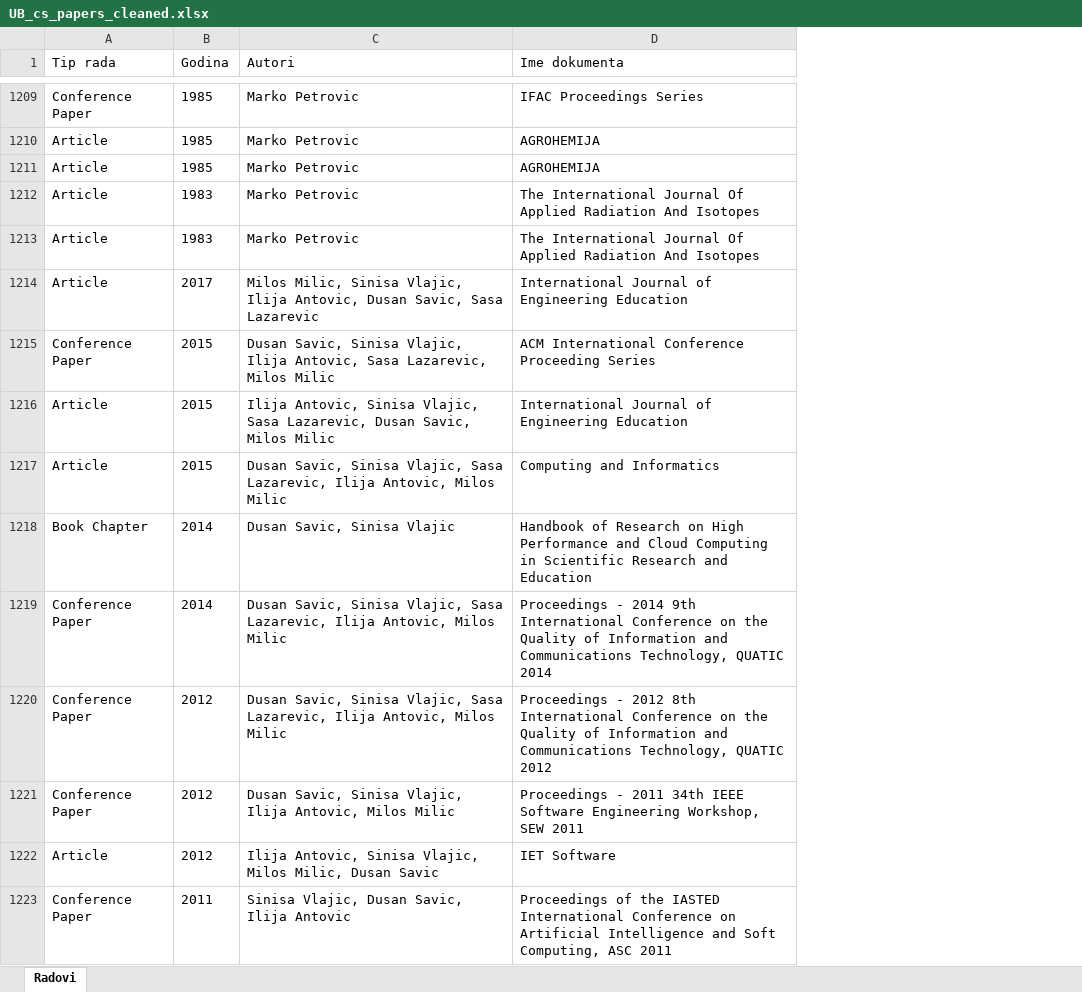
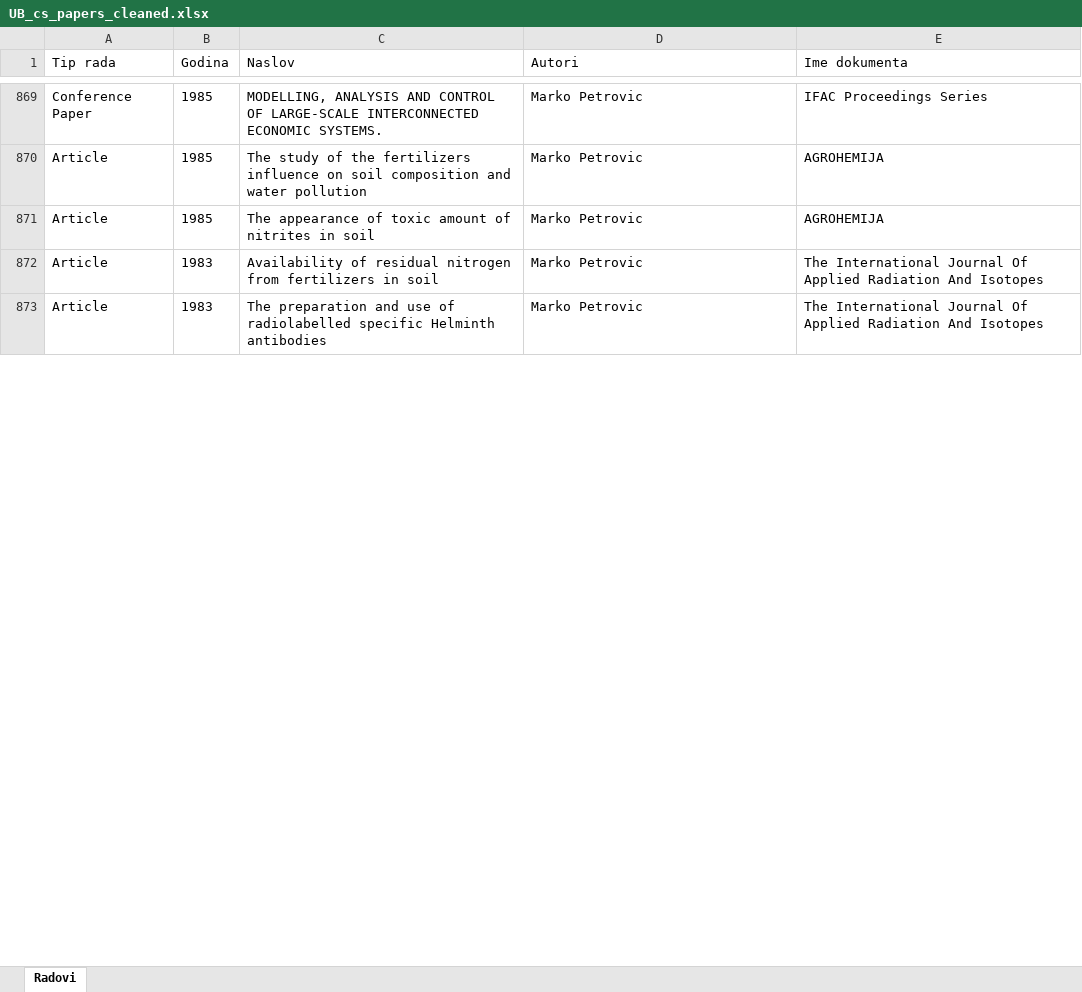
Before and after one commit to Bodinm95/Coauthorship-Network-Analysis, an Excel workbook: data/UB_cs_papers_cleaned.xlsx, sheet Radovi, drawn as a sheet; only a part is shown, gaps mark what is left out; values as stored, in another font and other column widths than the file's, no borders; removed rows and columns are numbered as before the commit, all else as after; the diff covers the shown part only; the diff names each change by its address in the sheet, - before the commit and + after, or states it on an @@ line.

Commit message:
Check and remove duplicate paper entries

```diff
--- a/data/UB_cs_papers_cleaned.xlsx (sheet Radovi)
+++ b/data/UB_cs_papers_cleaned.xlsx (sheet Radovi)
+column C (Naslov), rows 869-873: MODELLING, ANALYSIS AND CONTROL OF LARGE-SCALE INTERCONNECTED ECONOMIC SYSTEMS. | The study of the fertilizers influence on soil composition and water pollution | The appearance of toxic amount of nitrites in soil | Availability of residual nitrogen from fertilizers in soil | The preparation and use of radiolabelled specific Helminth antibodies
-row 1214: Article | 2017 | Milos Milic, Sinisa Vlajic, Ilija Antovic, Dusan Savic, Sasa Lazarevic | International Journal of Engineering Education
-row 1215: Conference Paper | 2015 | Dusan Savic, Sinisa Vlajic, Ilija Antovic, Sasa Lazarevic, Milos Milic | ACM International Conference Proceeding Series
-row 1216: Article | 2015 | Ilija Antovic, Sinisa Vlajic, Sasa Lazarevic, Dusan Savic, Milos Milic | International Journal of Engineering Education
-row 1217: Article | 2015 | Dusan Savic, Sinisa Vlajic, Sasa Lazarevic, Ilija Antovic, Milos Milic | Computing and Informatics
-row 1218: Book Chapter | 2014 | Dusan Savic, Sinisa Vlajic | Handbook of Research on High Performance and Cloud Computing in Scientific Research and Education
-row 1219: Conference Paper | 2014 | Dusan Savic, Sinisa Vlajic, Sasa Lazarevic, Ilija Antovic, Milos Milic | Proceedings - 2014 9th International Conference on the Quality of Information and Communications Technology, QUATIC 2014
-row 1220: Conference Paper | 2012 | Dusan Savic, Sinisa Vlajic, Sasa Lazarevic, Ilija Antovic, Milos Milic | Proceedings - 2012 8th International Conference on the Quality of Information and Communications Technology, QUATIC 2012
-row 1221: Conference Paper | 2012 | Dusan Savic, Sinisa Vlajic, Ilija Antovic, Milos Milic | Proceedings - 2011 34th IEEE Software Engineering Workshop, SEW 2011
-row 1222: Article | 2012 | Ilija Antovic, Sinisa Vlajic, Milos Milic, Dusan Savic | IET Software
-row 1223: Conference Paper | 2011 | Sinisa Vlajic, Dusan Savic, Ilija Antovic | Proceedings of the IASTED International Conference on Artificial Intelligence and Soft Computing, ASC 2011
```
Also changed, not shown: 370 removed rows elsewhere in this sheet, 1 other file.
